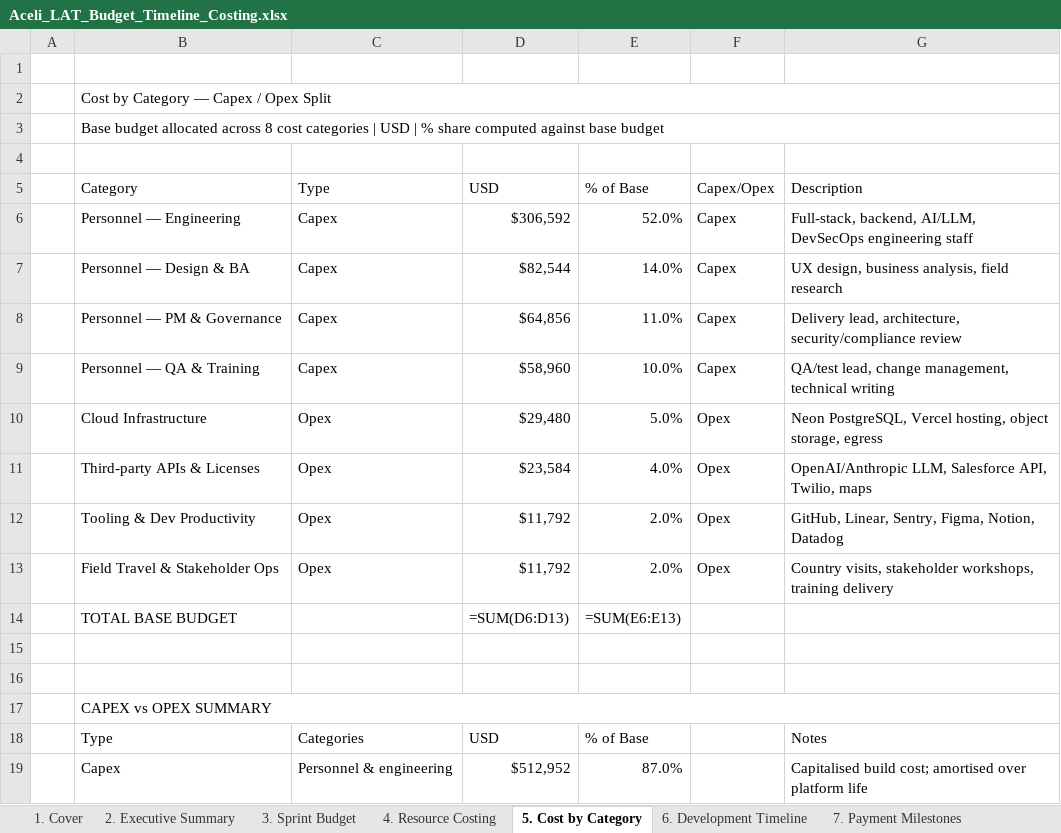
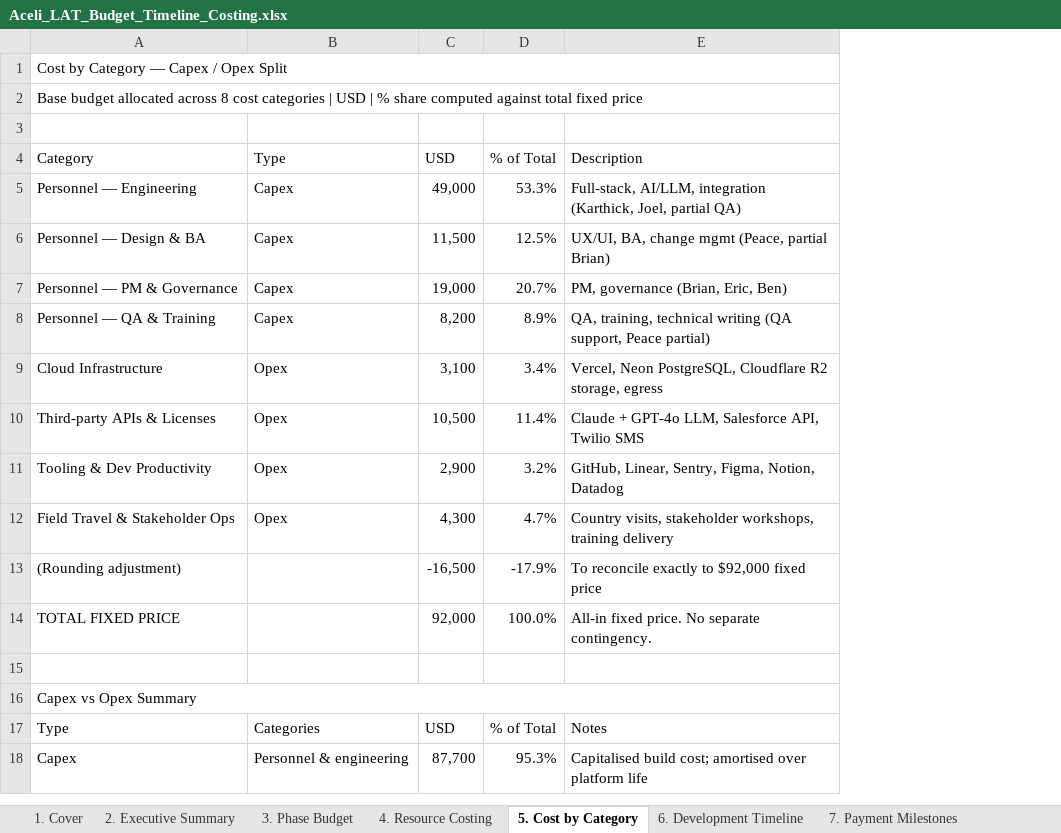
Before and after one commit to pm-karthicksivaraj/aceli-lat, an Excel workbook: download/Aceli_LAT_Budget_Timeline_Costing.xlsx, sheet 5. Cost by Category, drawn as a sheet; only a part is shown; values as stored, in another font and other column widths than the file's, no cell formats; formulas without a stored value are shown as written; conditional formats not drawn; removed rows and columns are numbered as before the commit, all else as after; the diff names each change by its address in the sheet, - before the commit and + after, or states it on an @@ line.

Commit message:
feat: rebid Aceli LAT budget at $92K (6.7% under Goldstone's $98.5K)
- Rebuild Aceli_LAT_Budget_Timeline_Costing.xlsx at $92,000 fixed price
  - 3-phase structure (P0 Discovery / P1 Build Pilot / P2 Wave 1 Rollout)
  - 22-week engagement (4 weeks faster than Goldstone's 26-week plan)
  - Named consortium team (Brian, Eric, Karthick, Joel, Peace, Ben, QA)
  - 5 milestone billing schedule (M1-M5) reconciling to $92,000
  - No separate risk reserve; vendor bears overrun risk

- Rebuild Aceli_LAT_Budget_Timeline_Costing.docx narrative to match
  - R4 cover (GO-1 Graphite Orange palette) matching sprint docs
  - 8 sections: Exec Summary, Phase Budget, Resource Costing, Cost by
    Category, Development Timeline, Payment Milestones, Risk Register,
    Assumptions

- Add Aceli_LAT_Goldstone_vs_Ours_Comparison.xlsx (NEW)
  - 5 sheets: Exec Summary, Technical, Commercial, Timeline, Recommendation
  - Side-by-side comparison across 14 technical dimensions + 23 commercial
    line items + 6 timeline rows
  - Verdict: $6,500 cheaper, 4 weeks faster, 3 production capabilities
    Goldstone does not commit to

- Rebuild Aceli_LAT_Complete_Documentation_Bundle.zip
  - 68 files (was 67): 64 sprint docs + 3 budget/comparison + 1 README
  - 740 KB compressed (was 720 KB)

- Update README.md to reflect rebid v2.0 commercial structure

```diff
--- a/download/Aceli_LAT_Budget_Timeline_Costing.xlsx (sheet 5. Cost by Category)
+++ b/download/Aceli_LAT_Budget_Timeline_Costing.xlsx (sheet 5. Cost by Category)
-sheet tab: 3. Sprint Budget
+sheet tab: 3. Phase Budget
-column A, empty
-column D (USD), rows 6-13: $306,592 | $82,544 | $64,856 | $58,960 | $29,480 | $23,584 | $11,792 | $11,792; rows 18-19: USD | $512,952
-column E (% of Base), rows 6-13: 52.0% | 14.0% | 11.0% | 10.0% | 5.0% | 4.0% | 2.0% | 2.0%; rows 18-19: % of Base | 87.0%
-column F (Capex/Opex), rows 6-13: Capex | Capex | Capex | Capex | Opex | Opex | Opex | Opex
+column C (USD), rows 5-12: 49,000 | 11,500 | 19,000 | 8,200 | 3,100 | 10,500 | 2,900 | 4,300; rows 17-18: USD | 87,700
+column D (% of Total), rows 5-12: 53.3% | 12.5% | 20.7% | 8.9% | 3.4% | 11.4% | 3.2% | 4.7%; rows 17-18: % of Total | 95.3%
-row 1: (empty)
-A2 (Category): …computed against base budget
+A2 (Category): …computed against total fixed price
-E5 (Description): Full-stack, backend, AI/LLM, DevSecOps engineering staff
+E5 (Description): Full-stack, AI/LLM, integration (Karthick, Joel, partial QA)
-E6 (Description): UX design, business analysis, field research
+E6 (Description): UX/UI, BA, change mgmt (Peace, partial Brian)
-E7 (Description): Delivery lead, architecture, security/compliance review
+E7 (Description): PM, governance (Brian, Eric, Ben)
-E8 (Description): QA/test lead, change management, technical writing
+E8 (Description): QA, training, technical writing (QA support, Peace partial)
-E9 (Description): Neon PostgreSQL, Vercel hosting, object storage, egress
+E9 (Description): Vercel, Neon PostgreSQL, Cloudflare R2 storage, egress
-E10 (Description): OpenAI/Anthropic LLM, Salesforce API, Twilio, maps
+E10 (Description): Claude + GPT-4o LLM, Salesforce API, Twilio SMS
-row 14:  | TOTAL BASE BUDGET |  | =SUM(D6:D13) | =SUM(E6:E13)
+row 13: (Rounding adjustment) |  | -16,500 | -17.9% | To reconcile exactly to $92,000 fixed price
+row 14: TOTAL FIXED PRICE |  | 92,000 | 100.0% | All-in fixed price. No separate contingency.
-row 16: (empty)
-A16 (Category): CAPEX vs OPEX SUMMARY
+A16 (Category): Capex vs Opex Summary
```
Also changed, not shown: sheet 4. Resource Costing, sheet 3. Phase Budget, sheet 6. Development Timeline, sheet 8. Risk Register, sheet 7. Payment Milestones, sheet 2. Executive Summary, 2 more sheets, other sheet tabs, cell formats, 7 other files.
